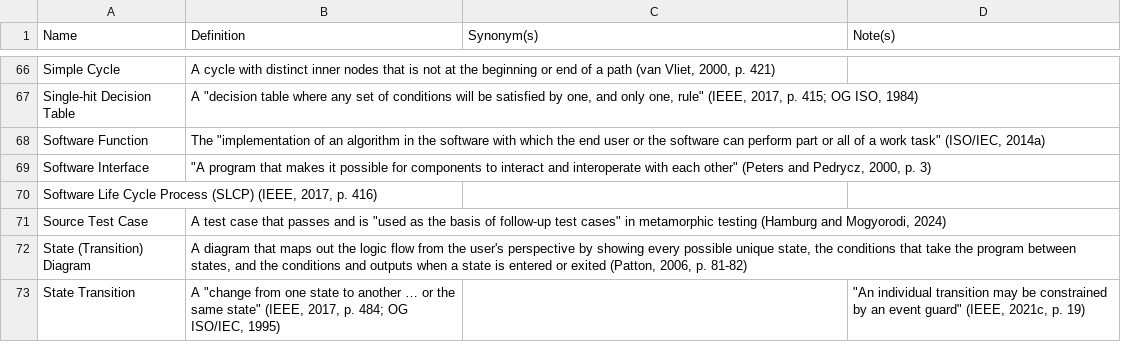
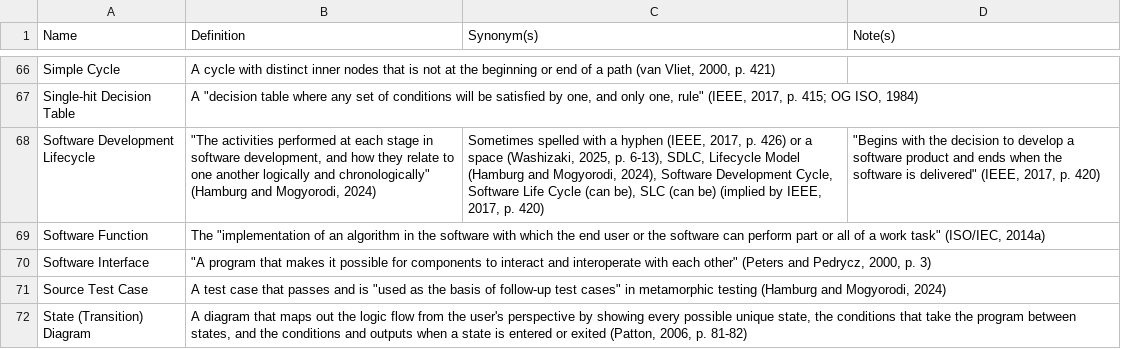
Before and after one commit to samm82/TestingTesting, a CSV file: SuppGlossary.csv, drawn as a sheet; only a part is shown, gaps mark what is left out; the shorter side is filled out with more unchanged rows; removed rows and columns are numbered as before the commit, all else as after; the diff names each change by its address in the sheet, - before the commit and + after, or states it on an @@ line.

Commit message:
Add definition of 'software development lifecycle'; #51

```diff
--- a/SuppGlossary.csv
+++ b/SuppGlossary.csv
+row 68: Software Development Lifecycle | "The activities performed at each stage in software development, and how they relate to one another logically and chronologically" (Hamburg and Mogyorodi, 2024) | Sometimes spelled with a hyphen (IEEE, 2017, p. 426) or a space (Washizaki, 2025, p. 6-13), SDLC, Lifecycle Model (Hamburg and Mogyorodi, 2024), Software Development Cycle, Software Life Cycle (can be), SLC (can be) (implied by IEEE, 2017, p. 420) | "Begins with the decision to develop a software product and ends when the software is delivered" (IEEE, 2017, p. 420)
-row 70: Software Life Cycle Process (SLCP) (IEEE, 2017, p. 416)
```
Also changed, not shown: ApproachGlossary.csv, 2 other files.
